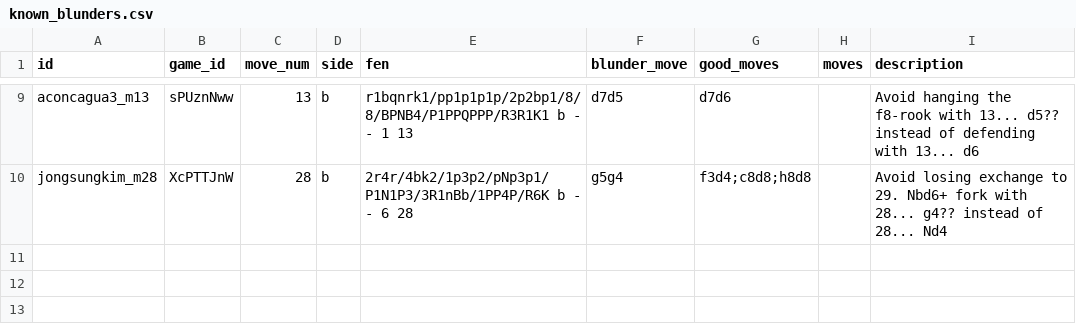
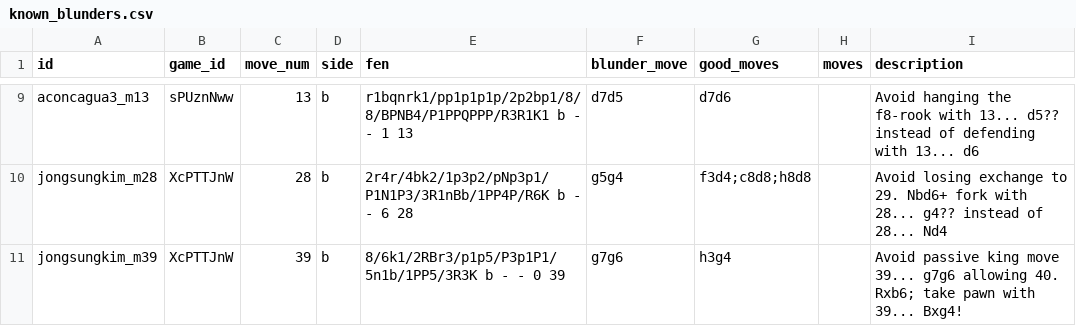
Before and after one commit to cmd-anurag/Ironfang, a CSV file: tools/known_blunders.csv, drawn as a sheet; only a part is shown, gaps mark what is left out.

Commit message:
test(blunders): add jongsungkim_m39 position to regression suite

```diff
--- a/tools/known_blunders.csv
+++ b/tools/known_blunders.csv
@@ -10 +10,2 @@ aconcagua3_m13,sPUznNww,13,b,r1bqnrk1/pp1p1p1p/2p2bp1/8/8/BPNB4/P1PPQPPP/R3R1K1
 jongsungkim_m28,XcPTTJnW,28,b,2r4r/4bk2/1p3p2/pNp3p1/P1N1P3/3R1nBb/1PP4P/R6K b - - 6 28,g5g4,f3d4;c8d8;h8d8,,Avoid losing exchange to 29. Nbd6+ fork with 28... g4?? instead of 28... Nd4
+jongsungkim_m39,XcPTTJnW,39,b,8/6k1/2RBr3/p1p5/P3p1P1/5n1b/1PP5/3R3K b - - 0 39,g7g6,h3g4,,Avoid passive king move 39... g7g6 allowing 40. Rxb6; take pawn with 39... Bxg4!
```
